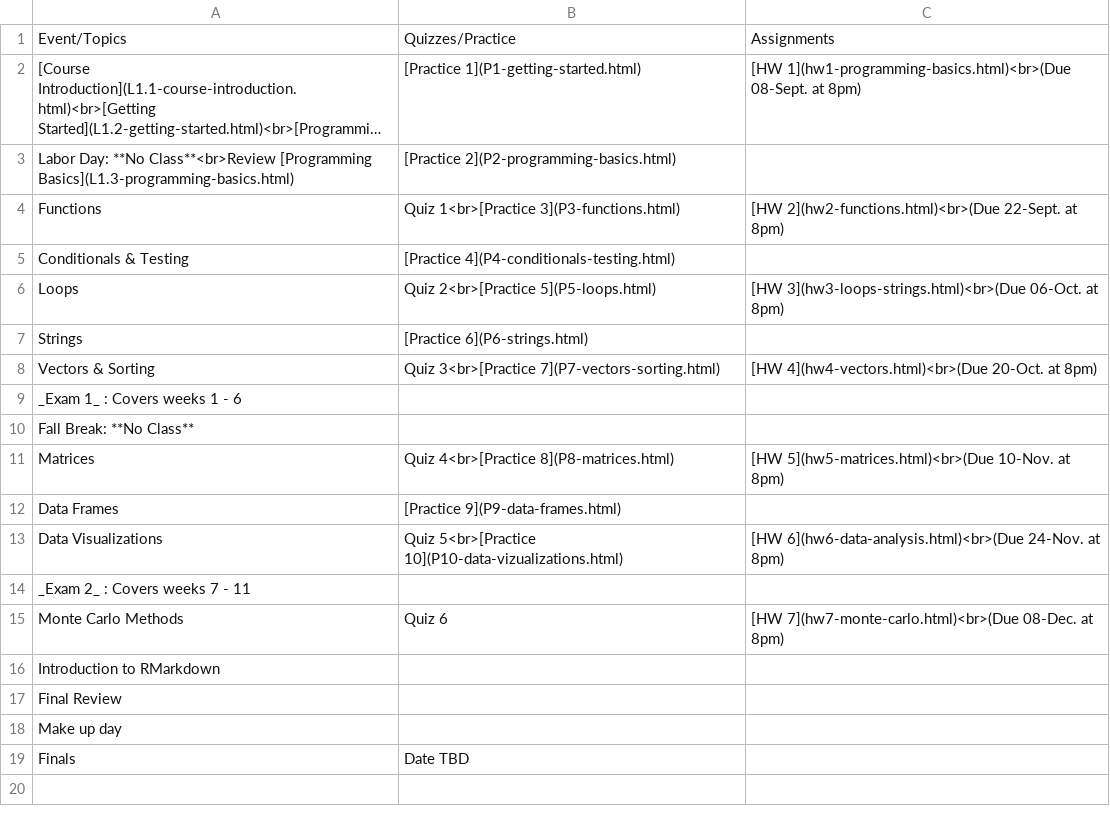
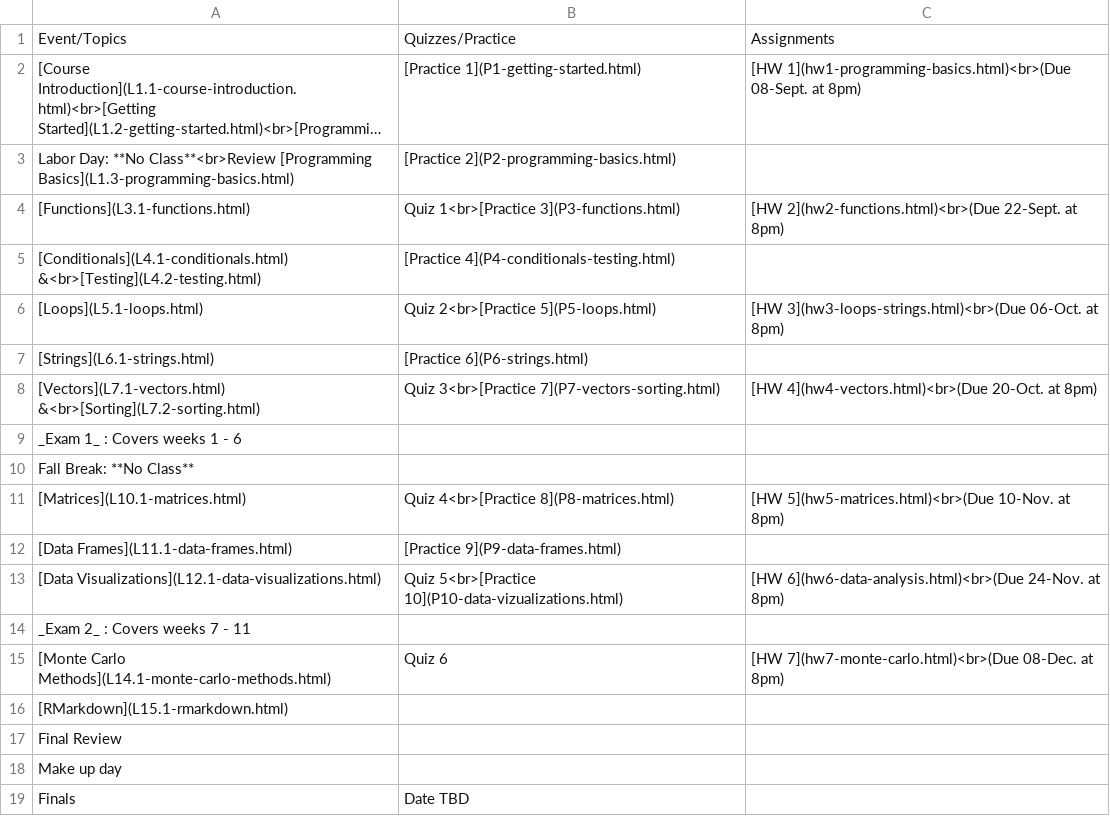
Before and after one commit to emse-p4a-gwu/2019-Fall, a CSV file: syllabus/schedule.csv, drawn as a sheet; long unchanged cells end in ….

```diff
--- a/syllabus/schedule.csv
+++ b/syllabus/schedule.csv
@@ -3,15 +3,15 @@
 "Labor Day: **No Class**<br>Review [Programming Basics](L1.3-programming-basics.html)","[Practice 2](P2-programming-basics.html)",
-"Functions","Quiz 1<br>[Practice 3](P3-functions.html)","[HW 2](hw2-functions.html)<br>(Due 22-Sept. at 8pm)"
-"Conditionals & Testing","[Practice 4](P4-conditionals-testing.html)",
-"Loops","Quiz 2<br>[Practice 5](P5-loops.html)","[HW 3](hw3-loops-strings.html)<br>(Due 06-Oct. at 8pm)"
-"Strings","[Practice 6](P6-strings.html)",
-"Vectors & Sorting","Quiz 3<br>[Practice 7](P7-vectors-sorting.html)","[HW 4](hw4-vectors.html)<br>(Due 20-Oct. at 8pm)"
+"[Functions](L3.1-functions.html)","Quiz 1<br>[Practice 3](P3-functions.html)","[HW 2](hw2-functions.html)<br>(Due 22-Sept. at 8pm)"
+"[Conditionals](L4.1-conditionals.html) &<br>[Testing](L4.2-testing.html)","[Practice 4](P4-conditionals-testing.html)",
+"[Loops](L5.1-loops.html)","Quiz 2<br>[Practice 5](P5-loops.html)","[HW 3](hw3-loops-strings.html)<br>(Due 06-Oct. at 8pm)"
+"[Strings](L6.1-strings.html)","[Practice 6](P6-strings.html)",
+"[Vectors](L7.1-vectors.html) &<br>[Sorting](L7.2-sorting.html)","Quiz 3<br>[Practice 7](P7-vectors-sorting.html)","[HW 4](hw4-vectors.html)<br>(Due 20-Oct. at 8pm)"
 "_Exam 1_ : Covers weeks 1 - 6","",""
 "Fall Break: **No Class**","",""
-"Matrices","Quiz 4<br>[Practice 8](P8-matrices.html)","[HW 5](hw5-matrices.html)<br>(Due 10-Nov. at 8pm)"
-"Data Frames","[Practice 9](P9-data-frames.html)",
-"Data Visualizations","Quiz 5<br>[Practice 10](P10-data-vizualizations.html)","[HW 6](hw6-data-analysis.html)<br>(Due 24-Nov. at 8pm)"
+"[Matrices](L10.1-matrices.html)","Quiz 4<br>[Practice 8](P8-matrices.html)","[HW 5](hw5-matrices.html)<br>(Due 10-Nov. at 8pm)"
+"[Data Frames](L11.1-data-frames.html)","[Practice 9](P9-data-frames.html)",
+"[Data Visualizations](L12.1-data-visualizations.html)","Quiz 5<br>[Practice 10](P10-data-vizualizations.html)","[HW 6](hw6-data-analysis.html)<br>(Due 24-Nov. at 8pm)"
 "_Exam 2_ : Covers weeks 7 - 11","",
-"Monte Carlo Methods","Quiz 6","[HW 7](hw7-monte-carlo.html)<br>(Due 08-Dec. at 8pm)"
-"Introduction to RMarkdown","",""
+"[Monte Carlo Methods](L14.1-monte-carlo-methods.html)","Quiz 6","[HW 7](hw7-monte-carlo.html)<br>(Due 08-Dec. at 8pm)"
+"[RMarkdown](L15.1-rmarkdown.html)","",""
 "Final Review","",""
```
Also changed, not shown: 13 other files.
